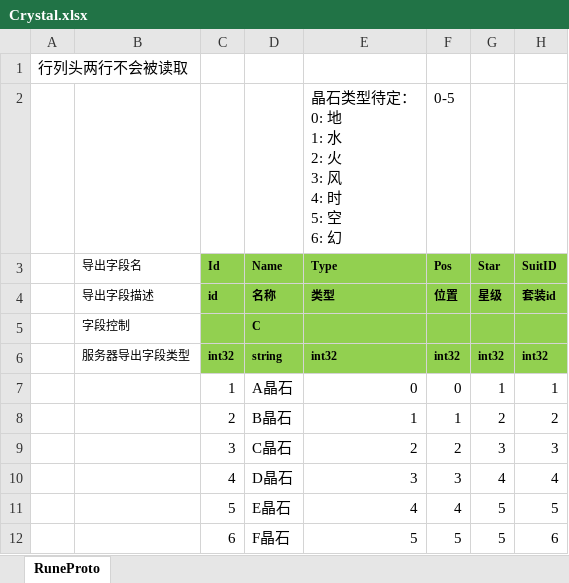
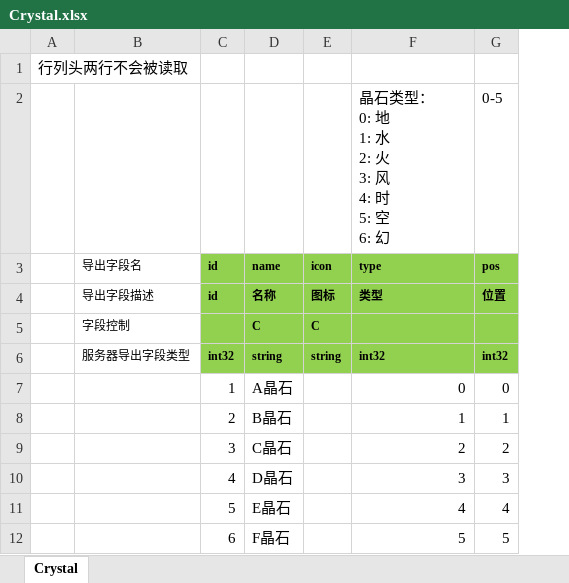
Before and after one commit to east-eden/excel, an Excel workbook: global/Crystal.xlsx, sheet Crystal, drawn as a sheet; values as stored, in another font and other column widths than the file's, no borders; removed rows and columns are numbered as before the commit, all else as after; ↵ is a line break in a cell; the diff names each change by its address in the sheet, - before the commit and + after, or states it on an @@ line.

```diff
--- a/global/Crystal.xlsx (sheet Crystal)
+++ b/global/Crystal.xlsx (sheet Crystal)
-sheet tab: RuneProto
+sheet tab: Crystal
+column E, rows 4-6: 图标 | C | string
-column G, rows 4-12: 星级 |  | int32 | 1 | 2 | 3 | 4 | 5 | 5
-column H, rows 4-12: 套装id |  | int32 | 1 | 2 | 3 | 4 | 5 | 6
-F2: 晶石类型待定： ↵ 0: 地 ↵ 1: 水 ↵ 2: 火 ↵ 3: 风 ↵ 4: 时 ↵ 5: 空 ↵ 6: 幻
+F2: 晶石类型： ↵ 0: 地 ↵ 1: 水 ↵ 2: 火 ↵ 3: 风 ↵ 4: 时 ↵ 5: 空 ↵ 6: 幻
-row 3:  | 导出字段名 | Id | Name | Type | Pos | Star | SuitID
+row 3:  | 导出字段名 | id | name | icon | type | pos
```
Also changed, not shown: 3 other files.
